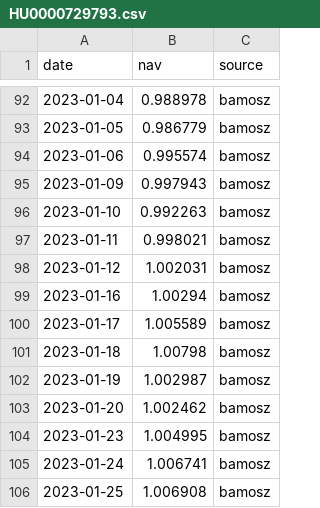
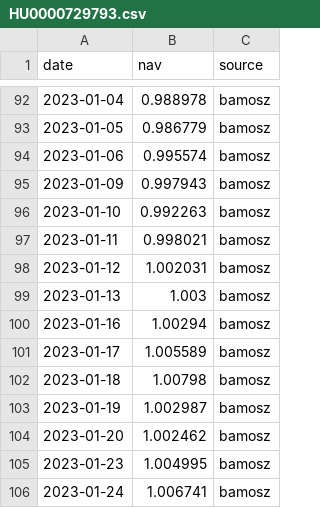
Before and after one commit to vislupus/fund-performance-tracker, a CSV file: data/csv/HU0000729793.csv, drawn as a sheet; only a part is shown, gaps mark what is left out; the shorter side is filled out with more unchanged rows; the diff names each change by its address in the sheet, - before the commit and + after, or states it on an @@ line.

```diff
--- a/data/csv/HU0000729793.csv
+++ b/data/csv/HU0000729793.csv
+row 99: 2023-01-13 | 1.003 | bamosz
```
Also changed, not shown: data/csv/HU0000729785.csv, data/csv/HU0000729801.csv, 4 other files.
